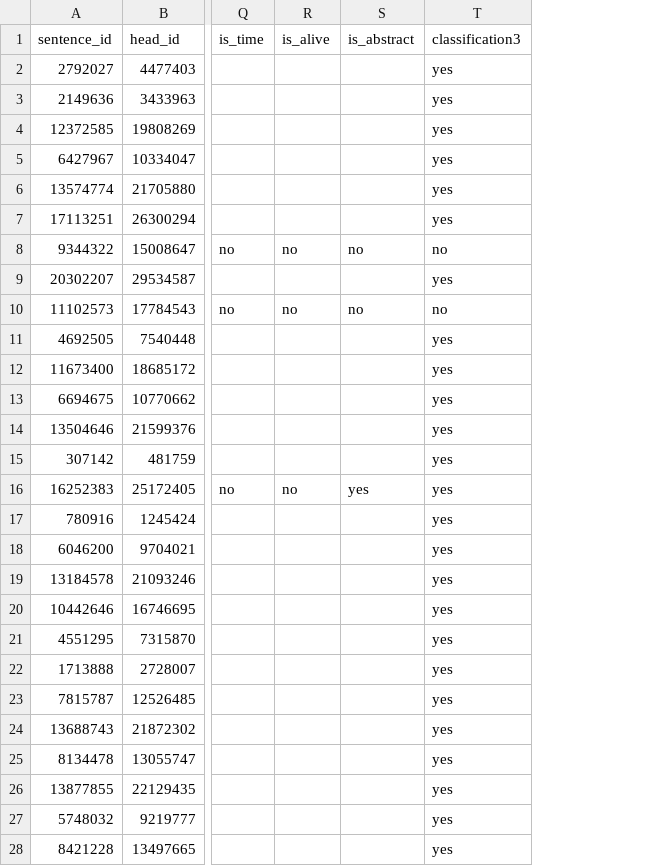
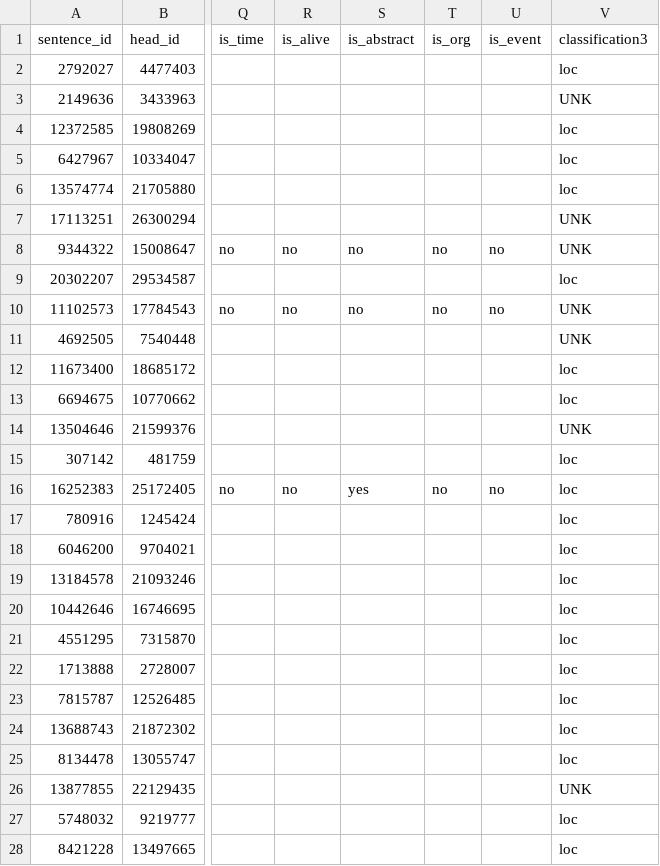
Before and after one commit to estnltk/syntax_experiments, a CSV file: verb_dependents/oblique_phrases/results/n80_examples_large_v01/gpt_v03/gpt_10K_b10_run01_sample.csv, drawn as a sheet; only a part is shown, gaps mark what is left out; addresses are those after the commit; the diff covers the shown part only; the diff names each change by its address in the sheet, - before the commit and + after, or states it on an @@ line.

```diff
--- a/verb_dependents/oblique_phrases/results/n80_examples_large_v01/gpt_v03/gpt_10K_b10_run01_sample.csv
+++ b/verb_dependents/oblique_phrases/results/n80_examples_large_v01/gpt_v03/gpt_10K_b10_run01_sample.csv
+column T (is_org), rows 8-16: no |  | no |  |  |  |  |  | no
+column U (is_event), rows 8-16: no |  | no |  |  |  |  |  | no
-V2 (classification3): yes
+V2 (classification3): loc
-V3 (classification3): yes
+V3 (classification3): UNK
-V4:V6 (classification3): yes
+V4:V6 (classification3): loc
-V7 (classification3): yes
+V7 (classification3): UNK
-V8 (classification3): no
+V8 (classification3): UNK
-V9 (classification3): yes
+V9 (classification3): loc
-V10 (classification3): no
+V10 (classification3): UNK
-V11 (classification3): yes
+V11 (classification3): UNK
-V12:V13 (classification3): yes
+V12:V13 (classification3): loc
-V14 (classification3): yes
+V14 (classification3): UNK
-V15:V25 (classification3): yes
+V15:V25 (classification3): loc
-V26 (classification3): yes
+V26 (classification3): UNK
-V27:V28 (classification3): yes
+V27:V28 (classification3): loc
```
Also changed, not shown: 73 edited cells elsewhere in this file, 4 other files.
